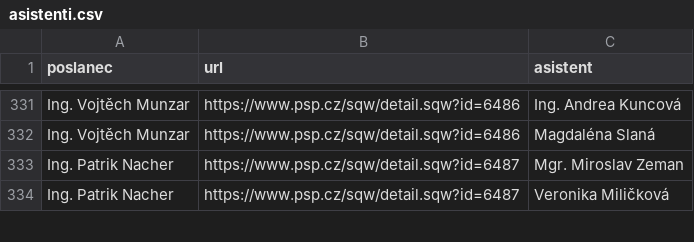
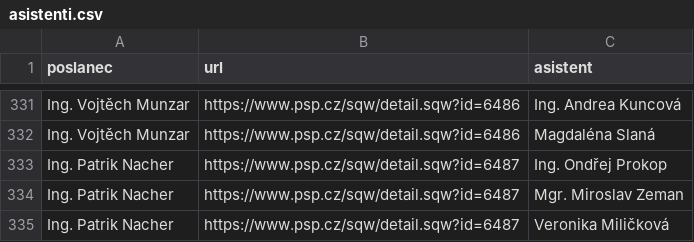
Before and after one commit to kokes/psp-asistenti, a CSV file: asistenti.csv, drawn as a sheet; only a part is shown, gaps mark what is left out.

```diff
--- a/asistenti.csv
+++ b/asistenti.csv
@@ -332,2 +332,3 @@ Ing. Vojtěch Munzar,https://www.psp.cz/sqw/detail.sqw?id=6486,Ing. Andrea Kunco
 Ing. Vojtěch Munzar,https://www.psp.cz/sqw/detail.sqw?id=6486,Magdaléna Slaná
+Ing. Patrik Nacher,https://www.psp.cz/sqw/detail.sqw?id=6487,Ing. Ondřej Prokop
 Ing. Patrik Nacher,https://www.psp.cz/sqw/detail.sqw?id=6487,Mgr. Miroslav Zeman
```
Also changed, not shown: 1 other file.
